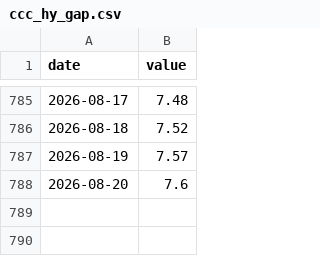
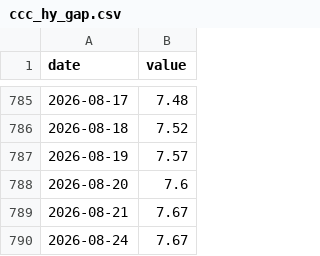
Before and after one commit to smsyt4sjvc-crypto/INMA-, a CSV file: research-vault/data/fragility/series/ccc_hy_gap.csv, drawn as a sheet; only a part is shown, gaps mark what is left out; the diff names each change by its address in the sheet, - before the commit and + after, or states it on an @@ line.

```diff
--- a/research-vault/data/fragility/series/ccc_hy_gap.csv
+++ b/research-vault/data/fragility/series/ccc_hy_gap.csv
+row 789: 2026-08-21 | 7.67
+row 790: 2026-08-24 | 7.67
```
Also changed, not shown: research-vault/data/fragility/series/ccc_oas.csv, research-vault/data/fragility/series/hy_oas.csv, 12 other files.
